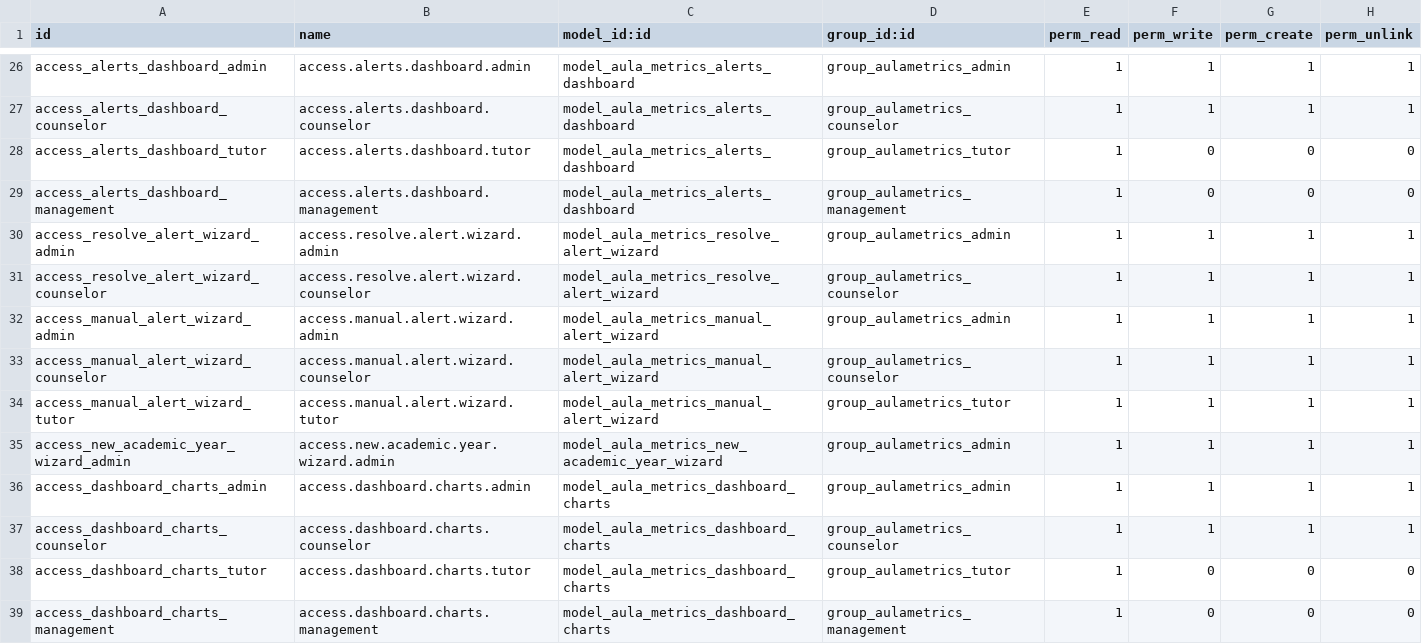
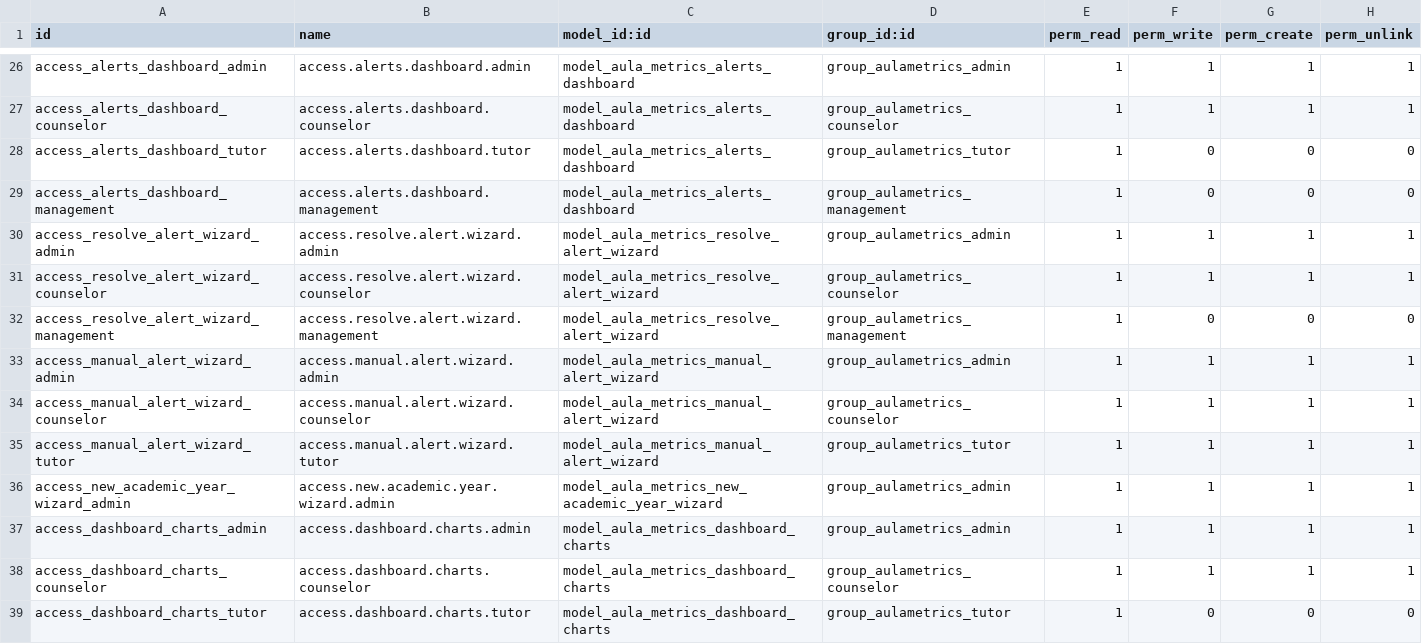
Before and after one commit to zamora16/aula_metrics, a CSV file: security/ir.model.access.csv, drawn as a sheet; only a part is shown, gaps mark what is left out; the shorter side is filled out with more unchanged rows.

```diff
--- a/security/ir.model.access.csv
+++ b/security/ir.model.access.csv
@@ -31,2 +31,3 @@ access_resolve_alert_wizard_admin,access.resolve.alert.wizard.admin,model_aula_m
 access_resolve_alert_wizard_counselor,access.resolve.alert.wizard.counselor,model_aula_metrics_resolve_alert_wizard,group_aulametrics_counselor,1,1,1,1
+access_resolve_alert_wizard_management,access.resolve.alert.wizard.management,model_aula_metrics_resolve_alert_wizard,group_aulametrics_management,1,0,0,0
 access_manual_alert_wizard_admin,access.manual.alert.wizard.admin,model_aula_metrics_manual_alert_wizard,group_aulametrics_admin,1,1,1,1
```
Also changed, not shown: 16 other files.
